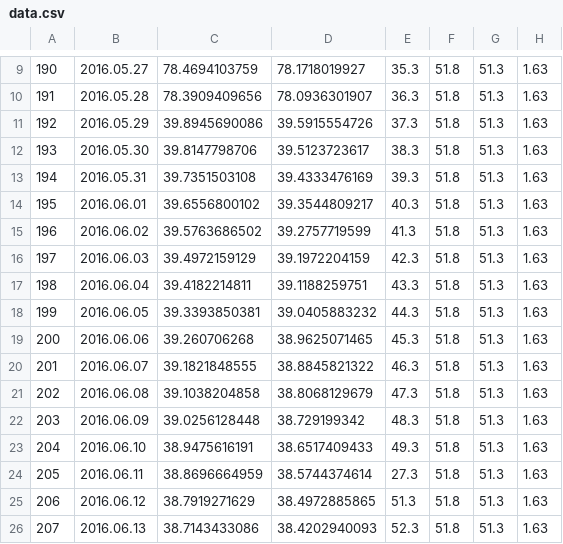
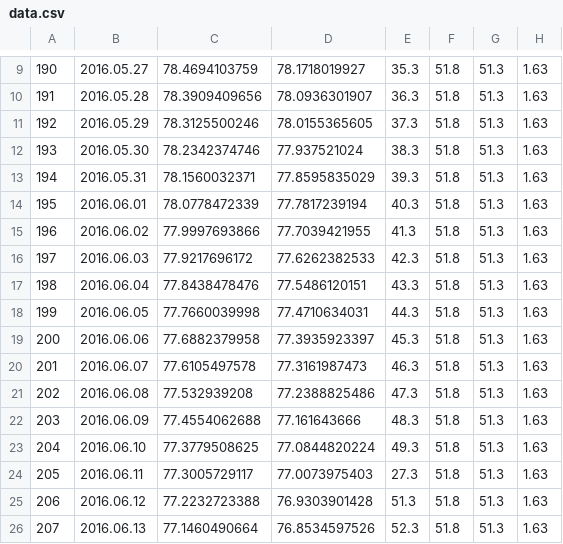
Before and after one commit to maurosieben/imr_scan, a CSV file: data/data.csv, drawn as a sheet; only a part is shown, gaps mark what is left out; the diff covers the shown part only; the diff names each change by its address in the sheet, - before the commit and + after, or states it on an @@ line.

```diff
--- a/data/data.csv
+++ b/data/data.csv
-C11: 39.8945690086
+C11: 78.3125500246
-D11: 39.5915554726
+D11: 78.0155365605
-C12: 39.8147798706
+C12: 78.2342374746
-D12: 39.5123723617
+D12: 77.937521024
-C13: 39.7351503108
+C13: 78.1560032371
-D13: 39.4333476169
+D13: 77.8595835029
-C14: 39.6556800102
+C14: 78.0778472339
-D14: 39.3544809217
+D14: 77.7817239194
-C15: 39.5763686502
+C15: 77.9997693866
-D15: 39.2757719599
+D15: 77.7039421955
-C16: 39.4972159129
+C16: 77.9217696172
-D16: 39.1972204159
+D16: 77.6262382533
-C17: 39.4182214811
+C17: 77.8438478476
-D17: 39.1188259751
+D17: 77.5486120151
-C18: 39.3393850381
+C18: 77.7660039998
-D18: 39.0405883232
+D18: 77.4710634031
-C19: 39.260706268
+C19: 77.6882379958
-D19: 38.9625071465
+D19: 77.3935923397
-C20: 39.1821848555
+C20: 77.6105497578
-D20: 38.8845821322
+D20: 77.3161987473
-C21: 39.1038204858
+C21: 77.532939208
-D21: 38.8068129679
+D21: 77.2388825486
-C22: 39.0256128448
+C22: 77.4554062688
-D22: 38.729199342
+D22: 77.161643666
-C23: 38.9475616191
+C23: 77.3779508625
-D23: 38.6517409433
+D23: 77.0844820224
-C24: 38.8696664959
+C24: 77.3005729117
-D24: 38.5744374614
+D24: 77.0073975403
-C25: 38.7919271629
+C25: 77.2232723388
-D25: 38.4972885865
+D25: 76.9303901428
-C26: 38.7143433086
+C26: 77.1460490664
-D26: 38.4202940093
+D26: 76.8534597526
```
Also changed, not shown: 9 edited cells elsewhere in this file, 9 other files.
